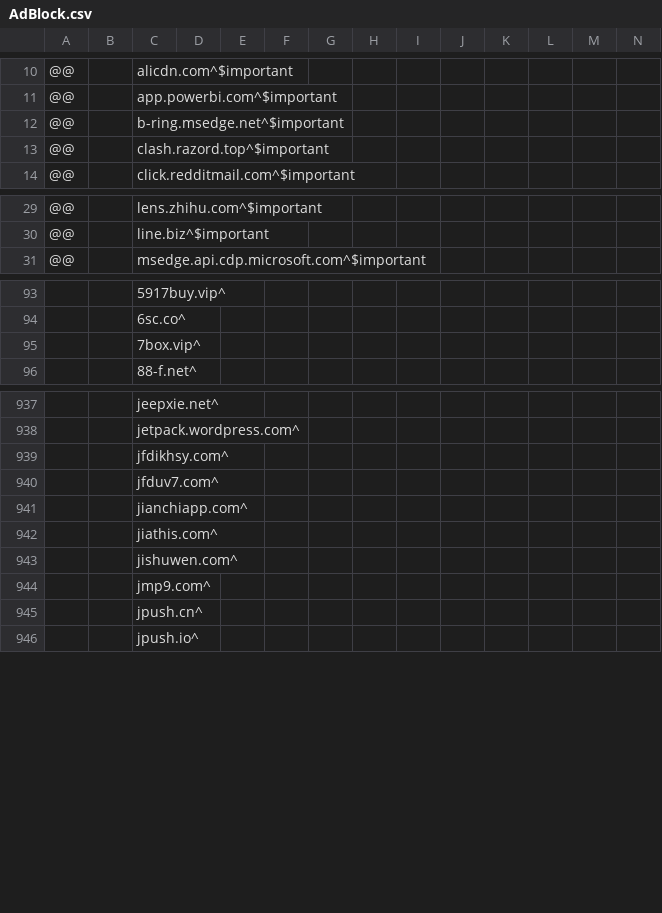
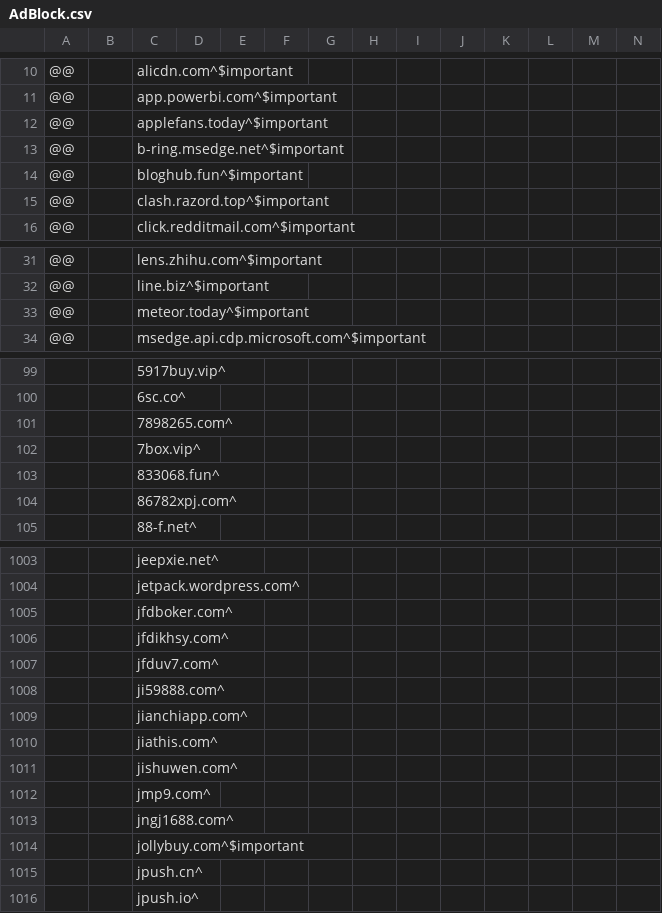
Before and after one commit to WellWells/adblock-list, a CSV file: AdBlock.csv, drawn as a sheet; only a part is shown, gaps mark what is left out; rows hold the shown columns only; the diff covers the shown part only; the diff names each change by its address in the sheet, - before the commit and + after, or states it on an @@ line.

Commit message:
Update AdBlock.csv

```diff
--- a/AdBlock.csv
+++ b/AdBlock.csv
+row 12: @@ |  | applefans.today^$important
+row 14: @@ |  | bloghub.fun^$important
+row 33: @@ |  | meteor.today^$important
+row 101:  |  | 7898265.com^
+row 103:  |  | 833068.fun^
+row 104:  |  | 86782xpj.com^
+row 1005:  |  | jfdboker.com^
+row 1008:  |  | ji59888.com^
+row 1013:  |  | jngj1688.com^
+row 1014:  |  | jollybuy.com^$important
```
Also changed, not shown: 113 added rows and 1 edited cell elsewhere in this file.
